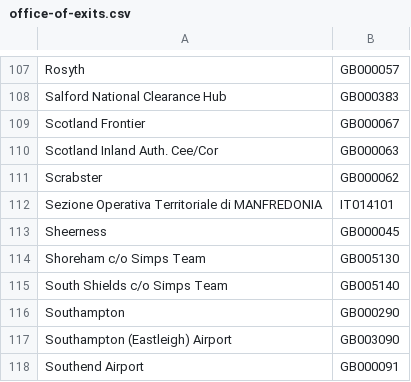
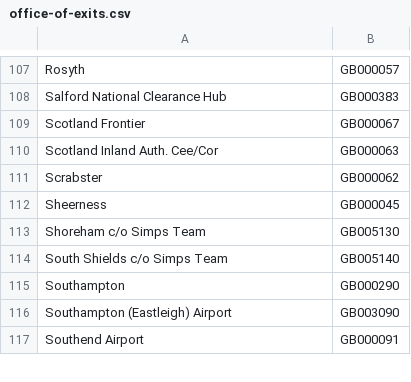
Before and after one commit to hmrc/customs-declare-exports-frontend, a CSV file: conf/code-lists/office-of-exits.csv, drawn as a sheet; only a part is shown, gaps mark what is left out; the diff names each change by its address in the sheet, - before the commit and + after, or states it on an @@ line.

Commit message:
CEDS-2366 Offices of Exit should contain only UK ports

```diff
--- a/conf/code-lists/office-of-exits.csv
+++ b/conf/code-lists/office-of-exits.csv
-row 112: Sezione Operativa Territoriale di MANFREDONIA | IT014101
```
Also changed, not shown: 1 other file.
